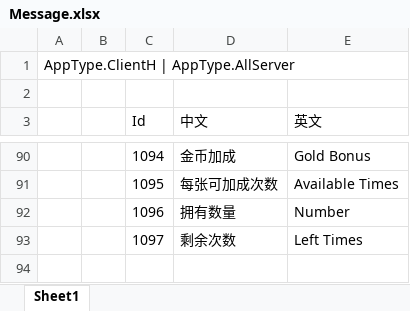
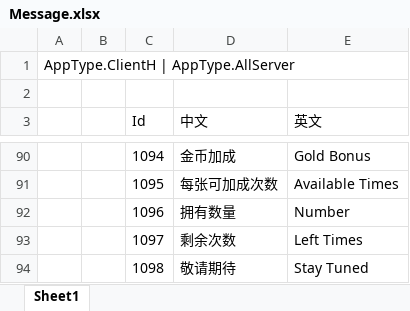
Before and after one commit to naivetang/ET_Tank, an Excel workbook: Excel/Message.xlsx, sheet Sheet1, drawn as a sheet; only a part is shown, gaps mark what is left out; values as stored, in another font and other column widths than the file's, no borders; the diff names each change by its address in the sheet, - before the commit and + after, or states it on an @@ line.

```diff
--- a/Excel/Message.xlsx (sheet Sheet1)
+++ b/Excel/Message.xlsx (sheet Sheet1)
+row 94:  |  | 1098 | 敬请期待 | Stay Tuned
```
Also changed, not shown: Excel/Map.xlsx, 16 other files.
